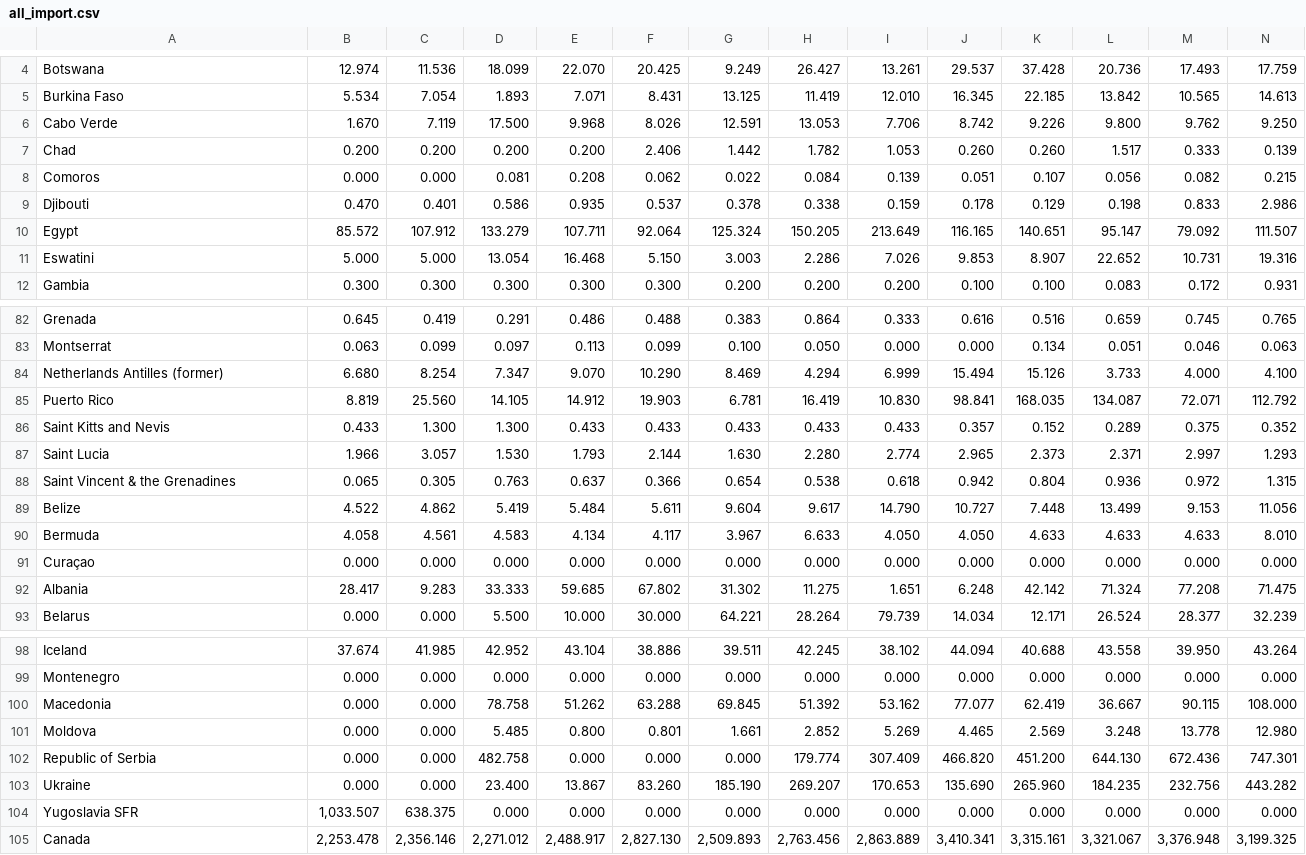
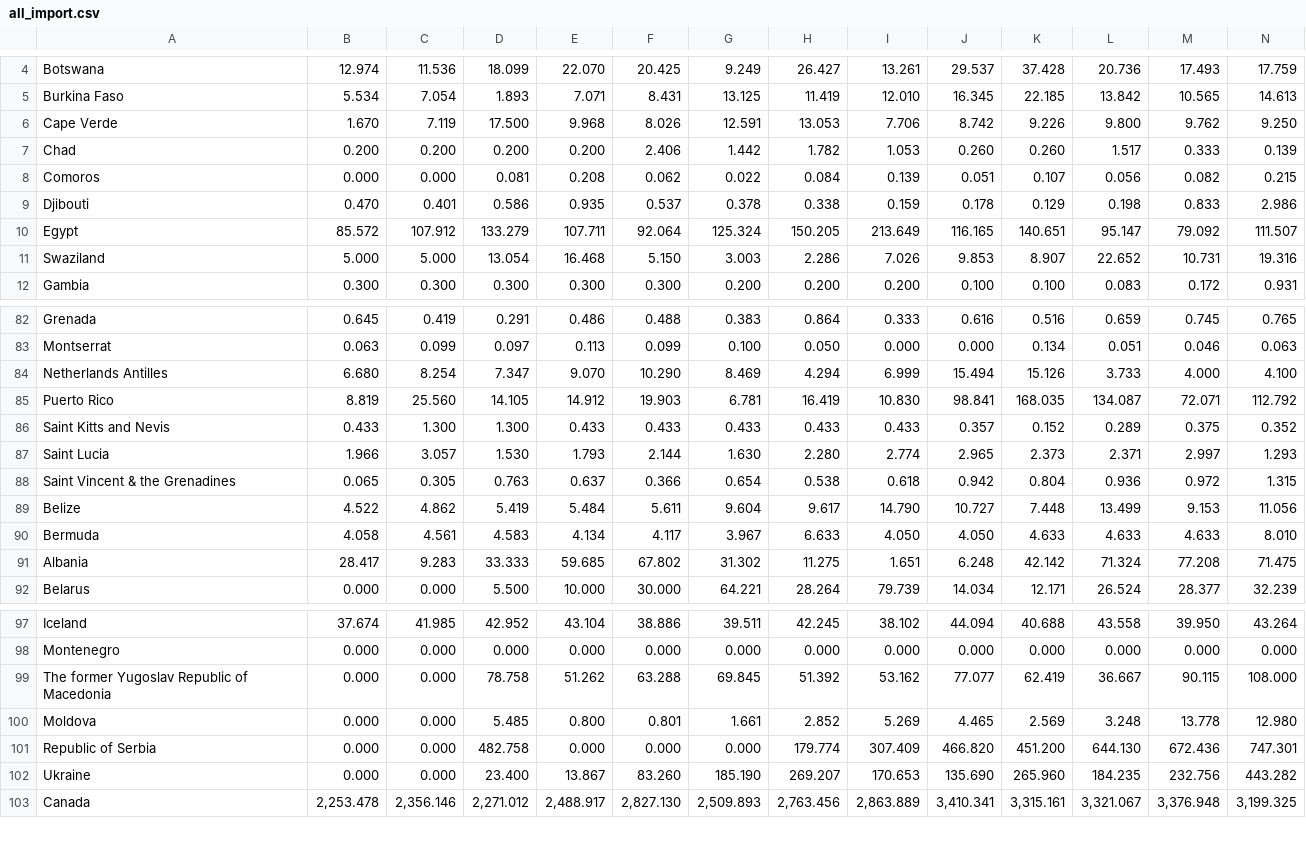
Before and after one commit to wingylui/Coffee_Trading, a CSV file: Dataset/international_coffee_organization/Trade/all_import.csv, drawn as a sheet; only a part is shown, gaps mark what is left out; removed rows and columns are numbered as before the commit, all else as after; rows hold the shown columns only; the diff names each change by its address in the sheet, - before the commit and + after, or states it on an @@ line.

```diff
--- a/Dataset/international_coffee_organization/Trade/all_import.csv
+++ b/Dataset/international_coffee_organization/Trade/all_import.csv
-A6: Cabo Verde
+A6: Cape Verde
-A11: Eswatini
+A11: Swaziland
-A84: Netherlands Antilles (former)
+A84: Netherlands Antilles
-row 91: Curaçao | 0.000 | 0.000 | 0.000 | 0.000 | 0.000 | 0.000 | 0.000 | 0.000 | 0.000 | 0.000 | 0.000 | 0.000 | 0.000
-A99: Macedonia
+A99: The former Yugoslav Republic of Macedonia
-row 104: Yugoslavia SFR | 1,033.507 | 638.375 | 0.000 | 0.000 | 0.000 | 0.000 | 0.000 | 0.000 | 0.000 | 0.000 | 0.000 | 0.000 | 0.000
```
Also changed, not shown: Dataset/international_coffee_organization/Trade/all_reexport.csv, 18 other files.
